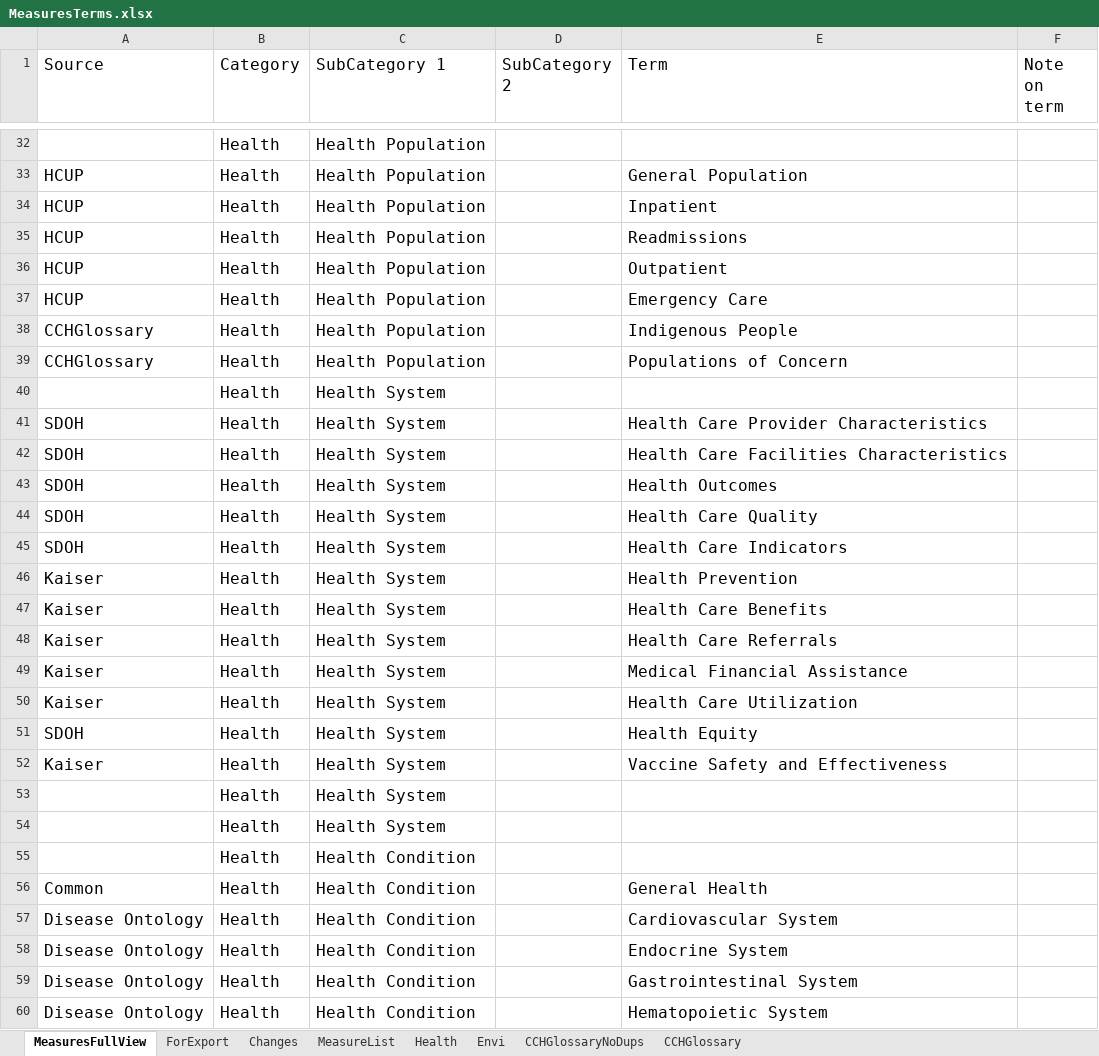
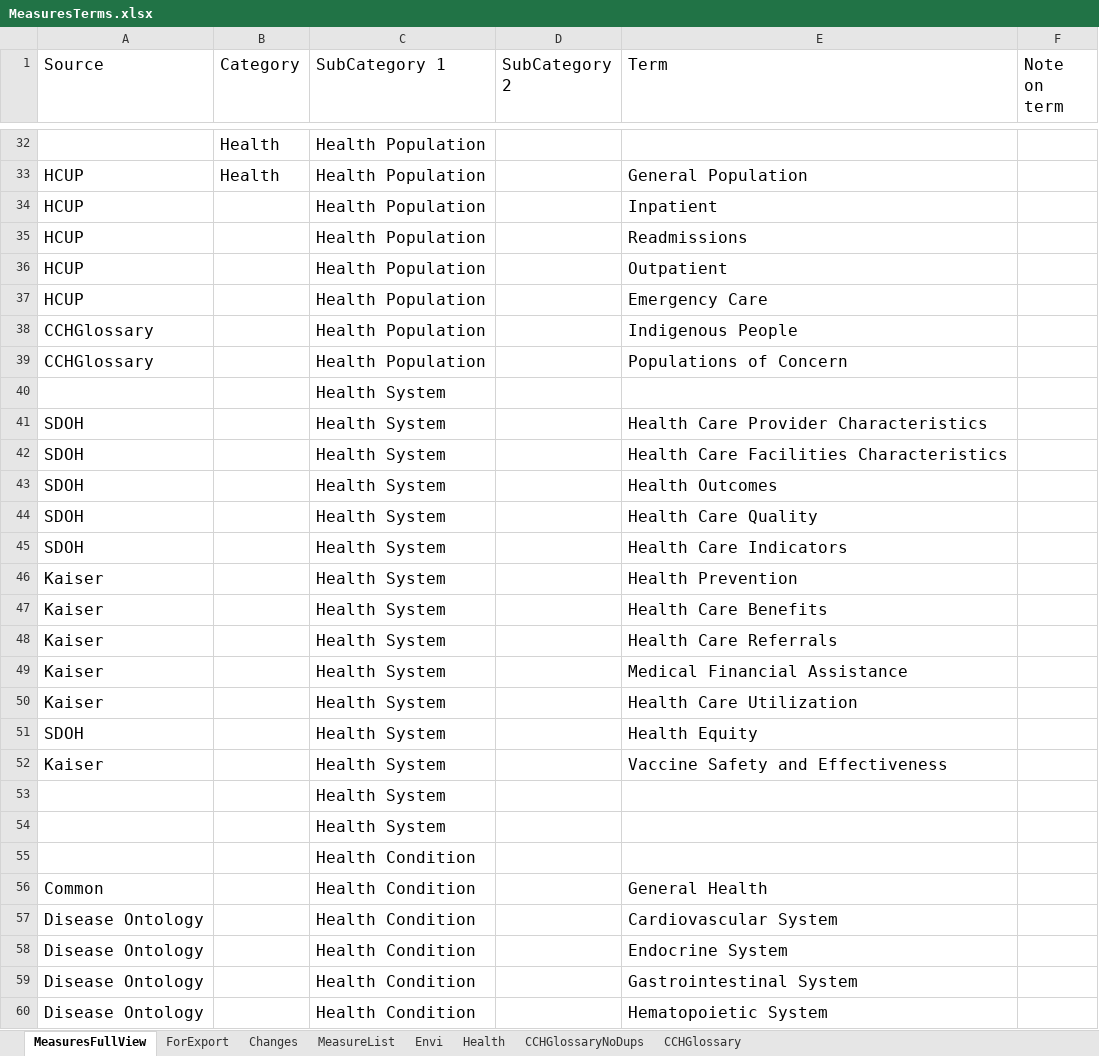
Before and after one commit to NIEHS/pcor_gen3_artifacts, an Excel workbook: custom_configs/MeasuresTerms.xlsx, sheet MeasuresFullView, drawn as a sheet; only a part is shown, gaps mark what is left out; values as stored, in another font and other column widths than the file's, no borders; the diff covers the shown part only; the diff names each change by its address in the sheet, - before the commit and + after, or states it on an @@ line.

Commit message:
testing measures

```diff
--- a/custom_configs/MeasuresTerms.xlsx (sheet MeasuresFullView)
+++ b/custom_configs/MeasuresTerms.xlsx (sheet MeasuresFullView)
@@ sheet tab order changed: MeasuresFullView | ForExport | Changes | MeasureList | Envi | Health | CCHGlossaryNoDups | CCHGlossary @@
-B34:B60 (Category): Health
+B34:B60 (Category): (empty)
```
Also changed, not shown: other rows of this sheet, sheet MeasureList, 4 other files.
